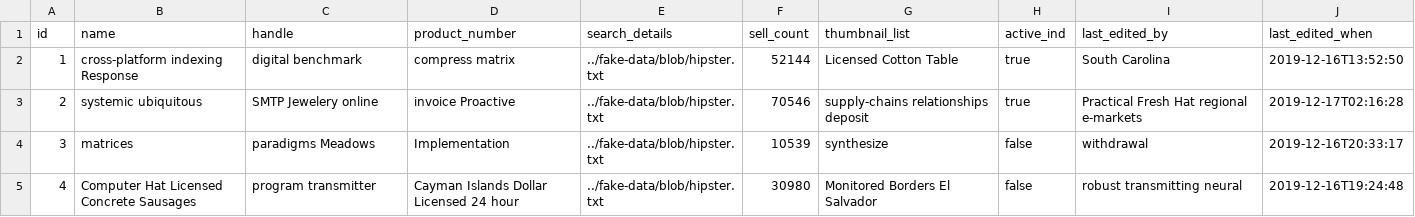
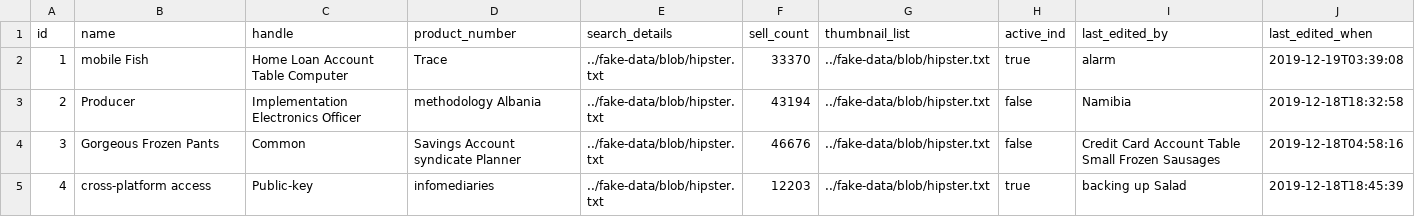
Before and after one commit to thetlwinoo/epm-resources, a CSV file: src/main/resources/config/liquibase/fake-data/products.csv, drawn as a sheet; only a part is shown; the diff covers the shown part only.

Commit message:
Update Products

```diff
--- a/src/main/resources/config/liquibase/fake-data/products.csv
+++ b/src/main/resources/config/liquibase/fake-data/products.csv
@@ -1,5 +1,5 @@
 id;name;handle;product_number;search_details;sell_count;thumbnail_list;active_ind;last_edited_by;last_edited_when
-1;cross-platform indexing Response;digital benchmark;compress matrix;../fake-data/blob/hipster.txt;52144;Licensed Cotton Table;true;South Carolina;2019-12-16T13:52:50
-2;systemic ubiquitous;SMTP Jewelery online;invoice Proactive;../fake-data/blob/hipster.txt;70546;supply-chains relationships deposit;true;Practical Fresh Hat regional e-markets;2019-12-17T02:16:28
-3;matrices;paradigms Meadows;Implementation;../fake-data/blob/hipster.txt;10539;synthesize;false;withdrawal;2019-12-16T20:33:17
-4;Computer Hat Licensed Concrete Sausages;program transmitter;Cayman Islands Dollar Licensed 24 hour;../fake-data/blob/hipster.txt;30980;Monitored Borders El Salvador;false;robust transmitting neural;2019-12-16T19:24:48
+1;mobile Fish;Home Loan Account Table Computer;Trace;../fake-data/blob/hipster.txt;33370;../fake-data/blob/hipster.txt;true;alarm;2019-12-19T03:39:08
+2;Producer;Implementation Electronics Officer;methodology Albania;../fake-data/blob/hipster.txt;43194;../fake-data/blob/hipster.txt;false;Namibia;2019-12-18T18:32:58
+3;Gorgeous Frozen Pants;Common;Savings Account syndicate Planner;../fake-data/blob/hipster.txt;46676;../fake-data/blob/hipster.txt;false;Credit Card Account Table Small Frozen Sausages;2019-12-18T04:58:16
+4;cross-platform access;Public-key;infomediaries;../fake-data/blob/hipster.txt;12203;../fake-data/blob/hipster.txt;true;backing up Salad;2019-12-18T18:45:39
```
Also changed, not shown: 47 edited cells elsewhere in this file, 36 other files.
